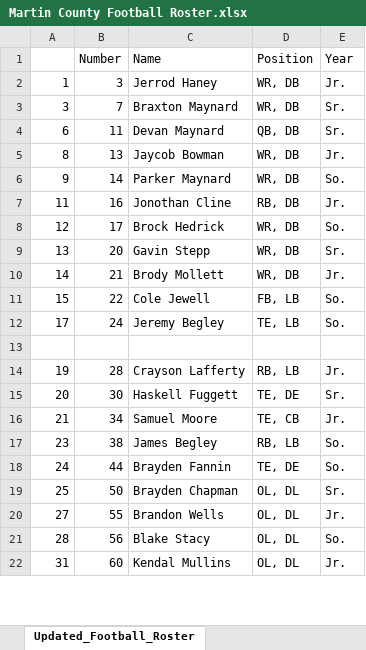
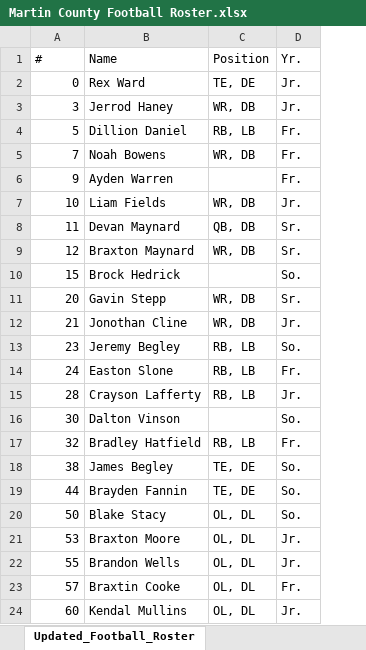
Before and after one commit to CodyW606/martin-county-football, an Excel workbook: Martin County Football Roster.xlsx, sheet Updated_Football_Roster, drawn as a sheet; only a part is shown; values as stored, in another font and other column widths than the file's, no cell formats; removed rows and columns are numbered as before the commit, all else as after; the diff covers the shown part only; the diff names each change by its address in the sheet, - before the commit and + after, or states it on an @@ line.

Commit message:
Add files via upload

```diff
--- a/Martin County Football Roster.xlsx (sheet Updated_Football_Roster)
+++ b/Martin County Football Roster.xlsx (sheet Updated_Football_Roster)
-column A, rows 2-4: 1 | 3 | 6; rows 9-10: 13 | 14; row 12: 17; rows 14-15: 19 | 20; rows 17-20: 23 | 24 | 25 | 27; row 22: 31
-A1: Number
+A1: #
-D1: Year
+D1: Yr.
+row 2: 0 | Rex Ward | TE, DE | Jr.
+row 4: 5 | Dillion Daniel | RB, LB | Fr.
-B5 (Name): Braxton Maynard
+B5 (Name): Noah Bowens
-D5 (Yr.): Sr.
+D5 (Yr.): Fr.
+row 6: 9 | Ayden Warren |  | Fr.
+row 7: 10 | Liam Fields | WR, DB | Jr.
-row 5: 8 | 13 | Jaycob Bowman | WR, DB | Jr.
-row 6: 9 | 14 | Parker Maynard | WR, DB | So.
-row 7: 11 | 16 | Jonothan Cline | RB, DB | Jr.
-row 8: 12 | 17 | Brock Hedrick | WR, DB | So.
+row 9: 12 | Braxton Maynard | WR, DB | Sr.
+row 10: 15 | Brock Hedrick |  | So.
-B12 (Name): Brody Mollett
+B12 (Name): Jonothan Cline
-row 11: 15 | 22 | Cole Jewell | FB, LB | So.
+row 13: 23 | Jeremy Begley | RB, LB | So.
-B14 (Name): Jeremy Begley
+B14 (Name): Easton Slone
-C14 (Position): TE, LB
+C14 (Position): RB, LB
-D14 (Yr.): So.
+D14 (Yr.): Fr.
-row 13: (empty)
-B16 (Name): Haskell Fuggett
+B16 (Name): Dalton Vinson
-C16 (Position): TE, DE
+C16 (Position): (empty)
-D16 (Yr.): Sr.
+D16 (Yr.): So.
-row 16: 21 | 34 | Samuel Moore | TE, CB | Jr.
+row 17: 32 | Bradley Hatfield | RB, LB | Fr.
-C18 (Position): RB, LB
+C18 (Position): TE, DE
-B20 (Name): Brayden Chapman
+B20 (Name): Blake Stacy
-D20 (Yr.): Sr.
+D20 (Yr.): So.
+row 21: 53 | Braxton Moore | OL, DL | Jr.
-row 21: 28 | 56 | Blake Stacy | OL, DL | So.
+row 23: 57 | Braxtin Cooke | OL, DL | Fr.
```
Also changed, not shown: 6 added rows, 2 removed rows and 3 edited cells elsewhere in this sheet, cell formats.
